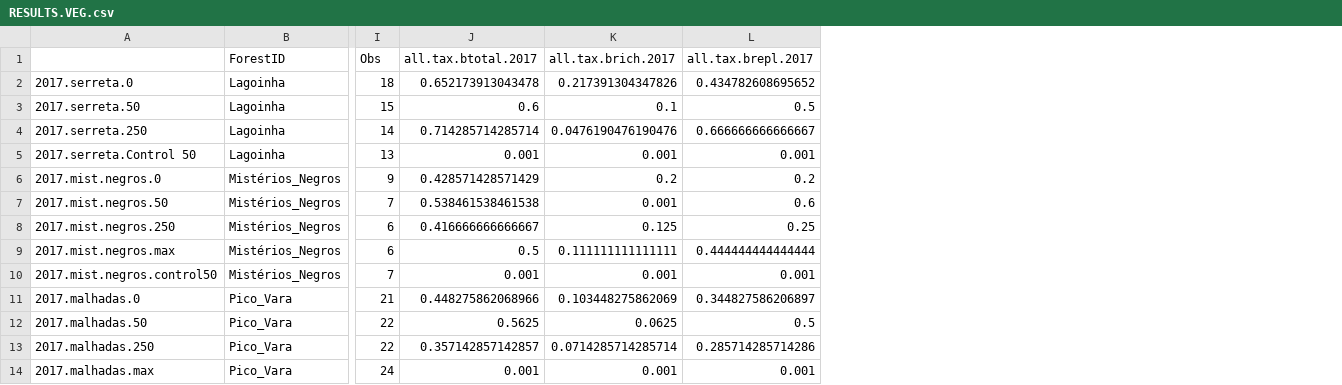
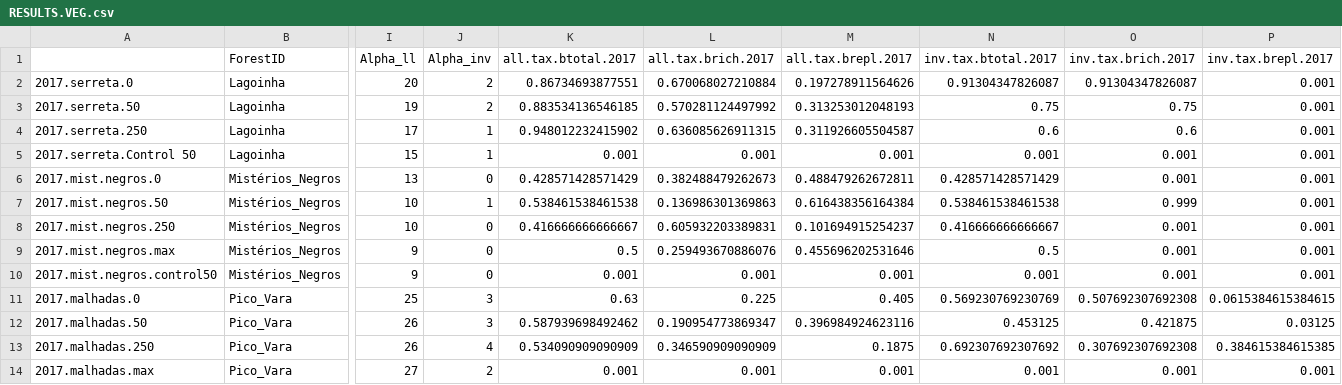
Before and after one commit to elprogramadordeldiablo/FinlandAnalysis, a CSV file: results/RESULTS.VEG.csv, drawn as a sheet; only a part is shown, gaps mark what is left out; removed rows and columns are numbered as before the commit, all else as after; the diff names each change by its address in the sheet, - before the commit and + after, or states it on an @@ line.

```diff
--- a/results/RESULTS.VEG.csv
+++ b/results/RESULTS.VEG.csv
-column I (Obs), rows 2-14: 18 | 15 | 14 | 13 | 9 | 7 | 6 | 6 | 7 | 21 | 22 | 22 | 24
+column I (Alpha_ll), rows 2-14: 20 | 19 | 17 | 15 | 13 | 10 | 10 | 9 | 9 | 25 | 26 | 26 | 27
+column J (Alpha_inv), rows 2-14: 2 | 2 | 1 | 1 | 0 | 1 | 0 | 0 | 0 | 3 | 3 | 4 | 2
+column N (inv.tax.btotal.2017), rows 2-14: 0.91304347826087 | 0.75 | 0.6 | 0.001 | 0.428571428571429 | 0.538461538461538 | 0.416666666666667 | 0.5 | 0.001 | 0.569230769230769 | 0.453125 | 0.692307692307692 | 0.001
+column O (inv.tax.brich.2017), rows 2-14: 0.91304347826087 | 0.75 | 0.6 | 0.001 | 0.001 | 0.999 | 0.001 | 0.001 | 0.001 | 0.507692307692308 | 0.421875 | 0.307692307692308 | 0.001
+column P (inv.tax.brepl.2017), rows 2-14: 0.001 | 0.001 | 0.001 | 0.001 | 0.001 | 0.001 | 0.001 | 0.001 | 0.001 | 0.0615384615384615 | 0.03125 | 0.384615384615385 | 0.001
-K2 (all.tax.btotal.2017): 0.652173913043478
+K2 (all.tax.btotal.2017): 0.86734693877551
-L2 (all.tax.brich.2017): 0.217391304347826
+L2 (all.tax.brich.2017): 0.670068027210884
-M2 (all.tax.brepl.2017): 0.434782608695652
+M2 (all.tax.brepl.2017): 0.197278911564626
-K3 (all.tax.btotal.2017): 0.6
+K3 (all.tax.btotal.2017): 0.883534136546185
-L3 (all.tax.brich.2017): 0.1
+L3 (all.tax.brich.2017): 0.570281124497992
-M3 (all.tax.brepl.2017): 0.5
+M3 (all.tax.brepl.2017): 0.313253012048193
-K4 (all.tax.btotal.2017): 0.714285714285714
+K4 (all.tax.btotal.2017): 0.948012232415902
-L4 (all.tax.brich.2017): 0.0476190476190476
+L4 (all.tax.brich.2017): 0.636085626911315
-M4 (all.tax.brepl.2017): 0.666666666666667
+M4 (all.tax.brepl.2017): 0.311926605504587
-L6 (all.tax.brich.2017): 0.2
+L6 (all.tax.brich.2017): 0.382488479262673
-M6 (all.tax.brepl.2017): 0.2
+M6 (all.tax.brepl.2017): 0.488479262672811
-L7 (all.tax.brich.2017): 0.001
+L7 (all.tax.brich.2017): 0.136986301369863
-M7 (all.tax.brepl.2017): 0.6
+M7 (all.tax.brepl.2017): 0.616438356164384
-L8 (all.tax.brich.2017): 0.125
+L8 (all.tax.brich.2017): 0.605932203389831
-M8 (all.tax.brepl.2017): 0.25
+M8 (all.tax.brepl.2017): 0.101694915254237
-L9 (all.tax.brich.2017): 0.111111111111111
+L9 (all.tax.brich.2017): 0.259493670886076
-M9 (all.tax.brepl.2017): 0.444444444444444
+M9 (all.tax.brepl.2017): 0.455696202531646
-K11 (all.tax.btotal.2017): 0.448275862068966
+K11 (all.tax.btotal.2017): 0.63
-L11 (all.tax.brich.2017): 0.103448275862069
+L11 (all.tax.brich.2017): 0.225
-M11 (all.tax.brepl.2017): 0.344827586206897
+M11 (all.tax.brepl.2017): 0.405
-K12 (all.tax.btotal.2017): 0.5625
+K12 (all.tax.btotal.2017): 0.587939698492462
-L12 (all.tax.brich.2017): 0.0625
+L12 (all.tax.brich.2017): 0.190954773869347
-M12 (all.tax.brepl.2017): 0.5
+M12 (all.tax.brepl.2017): 0.396984924623116
-K13 (all.tax.btotal.2017): 0.357142857142857
+K13 (all.tax.btotal.2017): 0.534090909090909
-L13 (all.tax.brich.2017): 0.0714285714285714
+L13 (all.tax.brich.2017): 0.346590909090909
-M13 (all.tax.brepl.2017): 0.285714285714286
+M13 (all.tax.brepl.2017): 0.1875
```
Also changed, not shown: data.veg/2017.ta.veg.var.csv, data/GLMM_Variables.csv, 19 other files.
